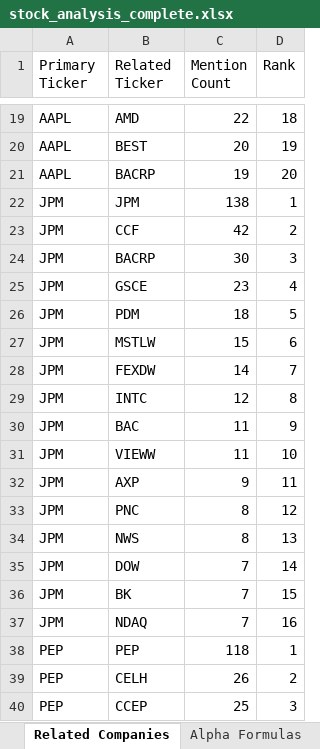
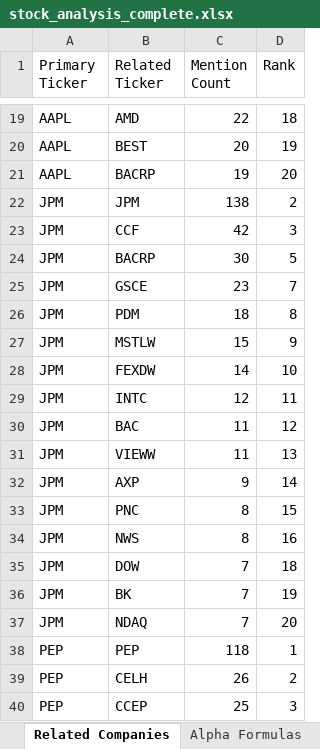
Before and after one commit to KumananMahalingam/Trading, an Excel workbook: stock_analysis_complete.xlsx, sheet Related Companies, drawn as a sheet; only a part is shown, gaps mark what is left out; values as stored, in another font and other column widths than the file's, no borders; the diff covers the shown part only; the diff names each change by its address in the sheet, - before the commit and + after, or states it on an @@ line.

```diff
--- a/stock_analysis_complete.xlsx (sheet Related Companies)
+++ b/stock_analysis_complete.xlsx (sheet Related Companies)
-D22 (Rank): 1
+D22 (Rank): 2
-D23 (Rank): 2
+D23 (Rank): 3
-D24 (Rank): 3
+D24 (Rank): 5
-D25 (Rank): 4
+D25 (Rank): 7
-D26 (Rank): 5
+D26 (Rank): 8
-D27 (Rank): 6
+D27 (Rank): 9
-D28 (Rank): 7
+D28 (Rank): 10
-D29 (Rank): 8
+D29 (Rank): 11
-D30 (Rank): 9
+D30 (Rank): 12
-D31 (Rank): 10
+D31 (Rank): 13
-D32 (Rank): 11
+D32 (Rank): 14
-D33 (Rank): 12
+D33 (Rank): 15
-D34 (Rank): 13
+D34 (Rank): 16
-D35 (Rank): 14
+D35 (Rank): 18
-D36 (Rank): 15
+D36 (Rank): 19
-D37 (Rank): 16
+D37 (Rank): 20
```
Also changed, not shown: 12 edited cells elsewhere in this sheet, sheet Stock Prices, sheet Model Results, sheet Alpha Formulas, sheet Metadata, 2 other files.
